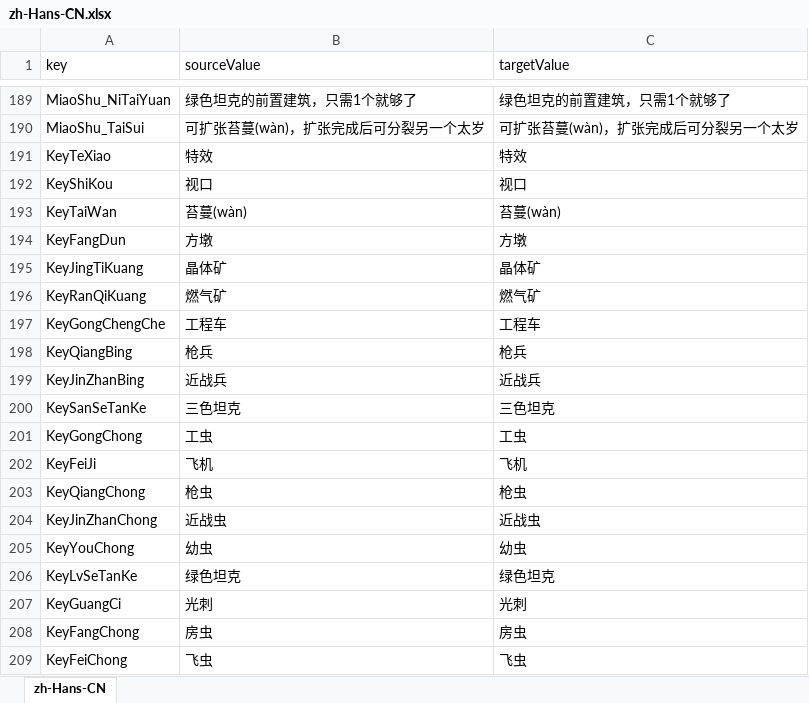
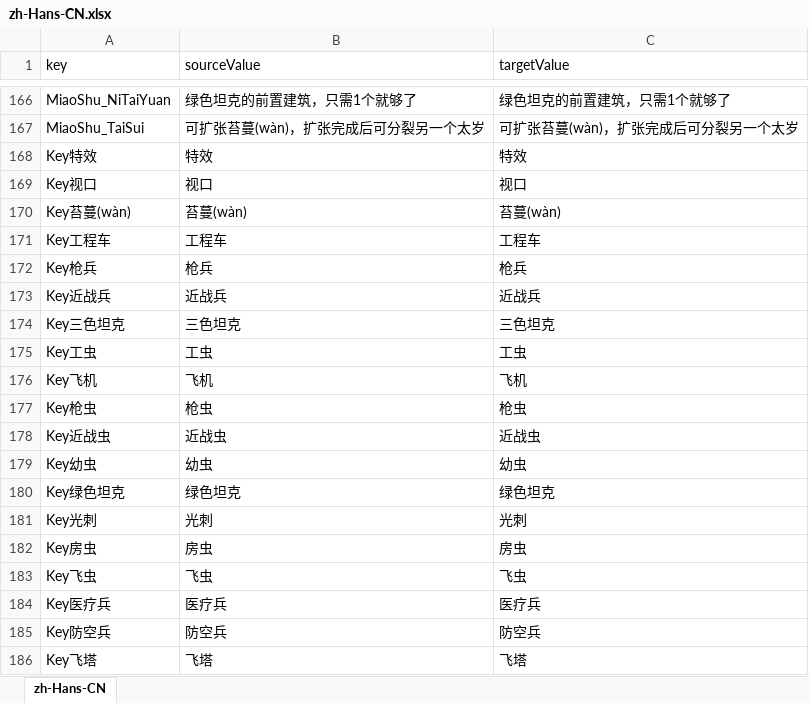
Before and after one commit to 544898458/cocos-creator38-demo, an Excel workbook: assets/翻译/zh-Hans-CN.xlsx, sheet zh-Hans-CN, drawn as a sheet; only a part is shown, gaps mark what is left out; the shorter side is filled out with more unchanged rows; values as stored, in another font and other column widths than the file's, no cell formats; the diff covers the shown part only; the diff names each change by its address in the sheet, - before the commit and + after, or states it on an @@ line.

```diff
--- a/assets/翻译/zh-Hans-CN.xlsx (sheet zh-Hans-CN)
+++ b/assets/翻译/zh-Hans-CN.xlsx (sheet zh-Hans-CN)
+row 168: Key特效 | 特效 | 特效
+row 169: Key视口 | 视口 | 视口
+row 170: Key苔蔓(wàn) | 苔蔓(wàn) | 苔蔓(wàn)
+row 171: Key工程车 | 工程车 | 工程车
+row 172: Key枪兵 | 枪兵 | 枪兵
+row 173: Key近战兵 | 近战兵 | 近战兵
+row 174: Key三色坦克 | 三色坦克 | 三色坦克
+row 175: Key工虫 | 工虫 | 工虫
+row 176: Key飞机 | 飞机 | 飞机
+row 177: Key枪虫 | 枪虫 | 枪虫
+row 178: Key近战虫 | 近战虫 | 近战虫
+row 179: Key幼虫 | 幼虫 | 幼虫
+row 180: Key绿色坦克 | 绿色坦克 | 绿色坦克
+row 181: Key光刺 | 光刺 | 光刺
+row 182: Key房虫 | 房虫 | 房虫
+row 183: Key飞虫 | 飞虫 | 飞虫
+row 184: Key医疗兵 | 医疗兵 | 医疗兵
+row 185: Key防空兵 | 防空兵 | 防空兵
+row 186: Key飞塔 | 飞塔 | 飞塔
```
Also changed, not shown: 36 added rows, 5 removed rows, 64 moved rows and 1 edited cell elsewhere in this sheet, cell formats, 9 other files.
